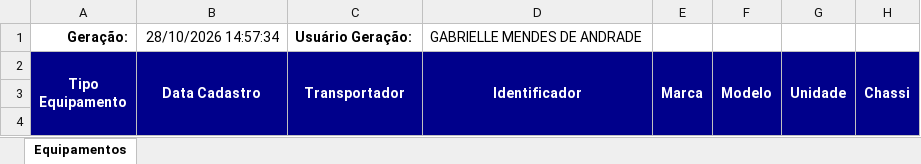
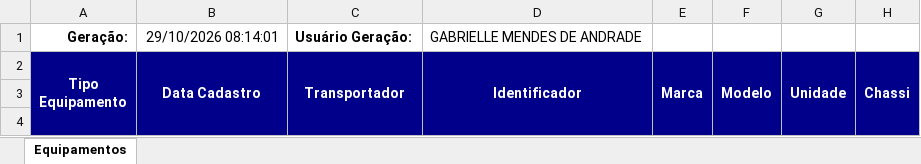
Before and after one commit to hannahfrotalegal/painel-frotalegal-heinz, an Excel workbook: dados/equipamentos.xlsx, sheet Equipamentos, drawn as a sheet; only a part is shown; values as stored, in another font and other column widths than the file's, no borders; the diff names each change by its address in the sheet, - before the commit and + after, or states it on an @@ line.

Commit message:
Atualiza dados — extração 29/10/2026 08:14 (via painel)

```diff
--- a/dados/equipamentos.xlsx (sheet Equipamentos)
+++ b/dados/equipamentos.xlsx (sheet Equipamentos)
-B1 (Data Cadastro): 28/10/2026 14:57:34
+B1 (Data Cadastro): 29/10/2026 08:14:01
```
